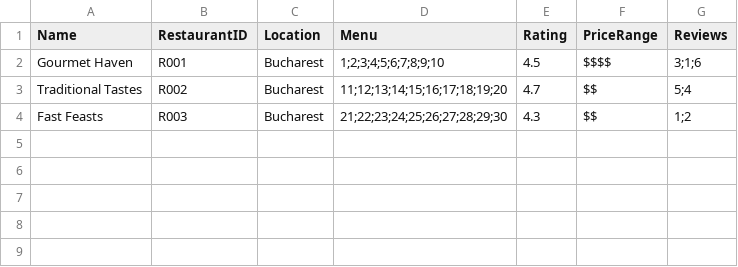
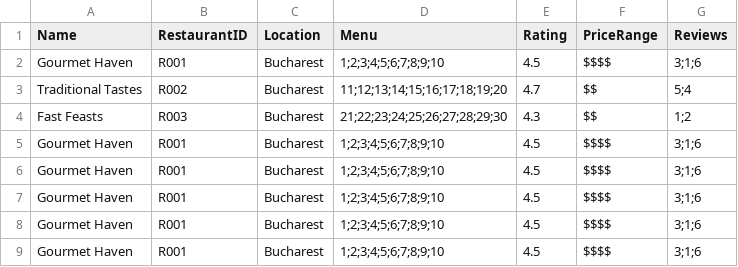
Before and after one commit to Tudorr02/FoodDelivery, a CSV file: res/CSV/Restaurants_Data.csv, drawn as a sheet; the diff names each change by its address in the sheet, - before the commit and + after, or states it on an @@ line.

```diff
--- a/res/CSV/Restaurants_Data.csv
+++ b/res/CSV/Restaurants_Data.csv
+row 5: Gourmet Haven | R001 | Bucharest | 1;2;3;4;5;6;7;8;9;10 | 4.5 | $$$$ | 3;1;6
+row 6: Gourmet Haven | R001 | Bucharest | 1;2;3;4;5;6;7;8;9;10 | 4.5 | $$$$ | 3;1;6
+row 7: Gourmet Haven | R001 | Bucharest | 1;2;3;4;5;6;7;8;9;10 | 4.5 | $$$$ | 3;1;6
+row 8: Gourmet Haven | R001 | Bucharest | 1;2;3;4;5;6;7;8;9;10 | 4.5 | $$$$ | 3;1;6
+row 9: Gourmet Haven | R001 | Bucharest | 1;2;3;4;5;6;7;8;9;10 | 4.5 | $$$$ | 3;1;6
```
Also changed, not shown: res/CSV/Client_Data.csv, res/CSV/DeliveryMen_Data.csv, 9 other files.
